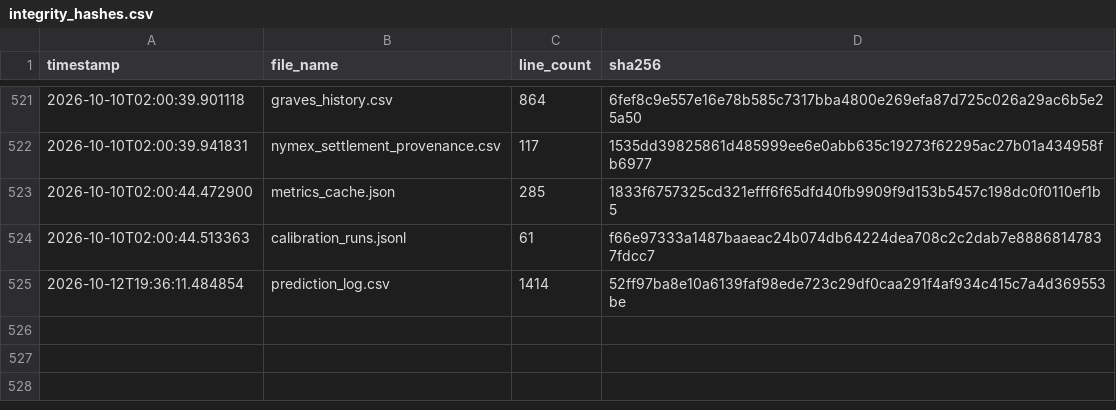
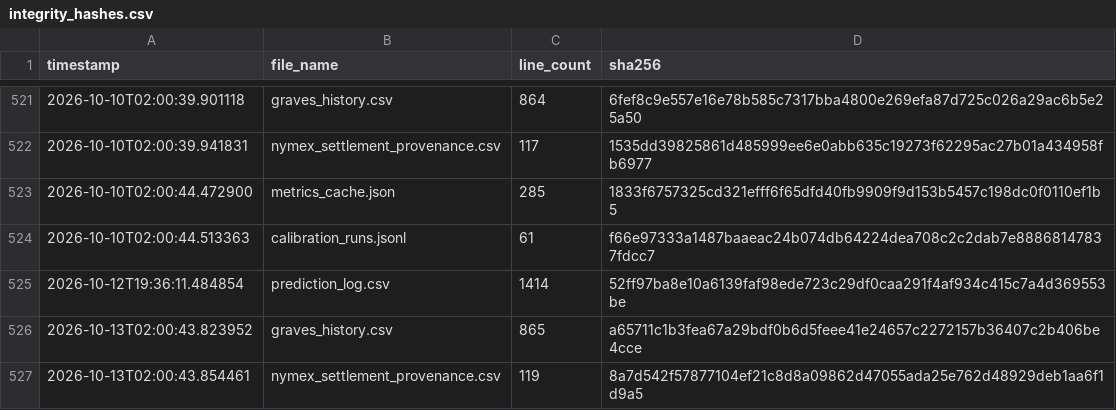
Before and after one commit to armaanmoosani/rbob-ho-fuel-tracker, a CSV file: data/integrity_hashes.csv, drawn as a sheet; only a part is shown, gaps mark what is left out.

```diff
--- a/data/integrity_hashes.csv
+++ b/data/integrity_hashes.csv
@@ -525 +525,3 @@ timestamp,file_name,line_count,sha256
 2026-10-12T19:36:11.484854,prediction_log.csv,1414,52ff97ba8e10a6139faf98ede723c29df0caa291f4af934c415c7a4d369553be
+2026-10-13T02:00:43.823952,graves_history.csv,865,a65711c1b3fea67a29bdf0b6d5feee41e24657c2272157b36407c2b406be4cce
+2026-10-13T02:00:43.854461,nymex_settlement_provenance.csv,119,8a7d542f57877104ef21c8d8a09862d47055ada25e762d48929deb1aa6f1d9a5
```
Also changed, not shown: data/graves_history.csv, data/nymex_settlement_provenance.csv.
